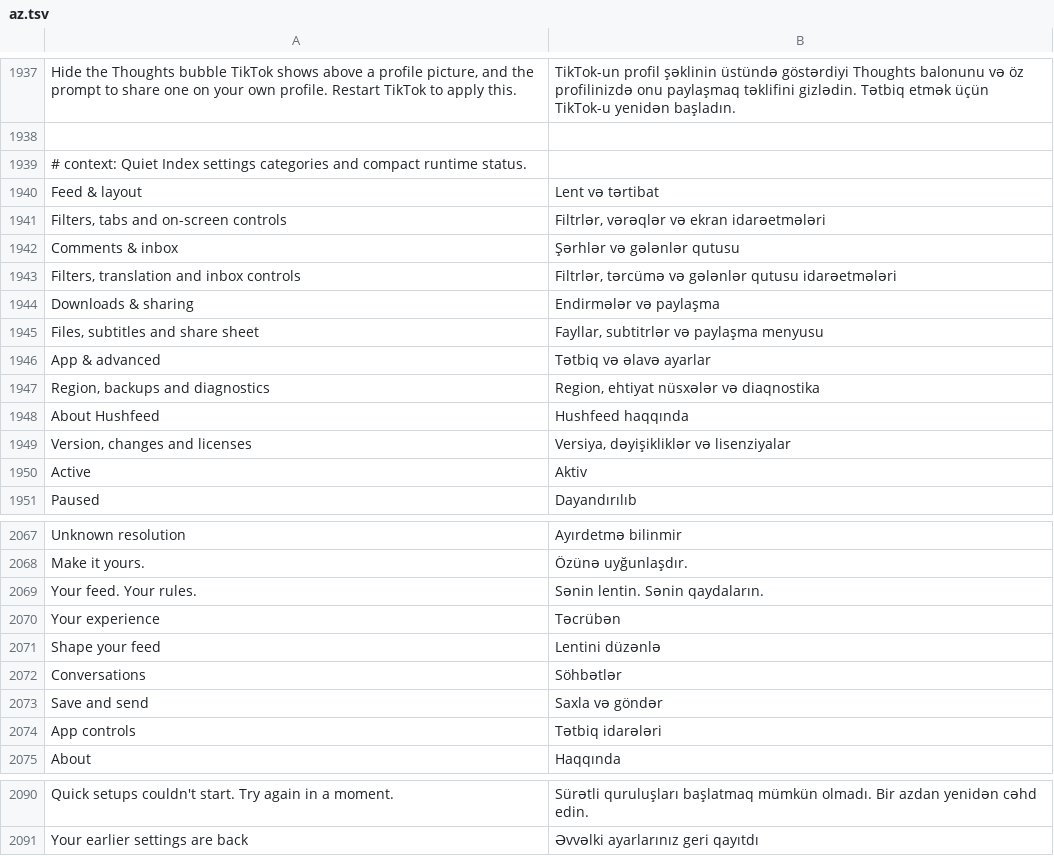
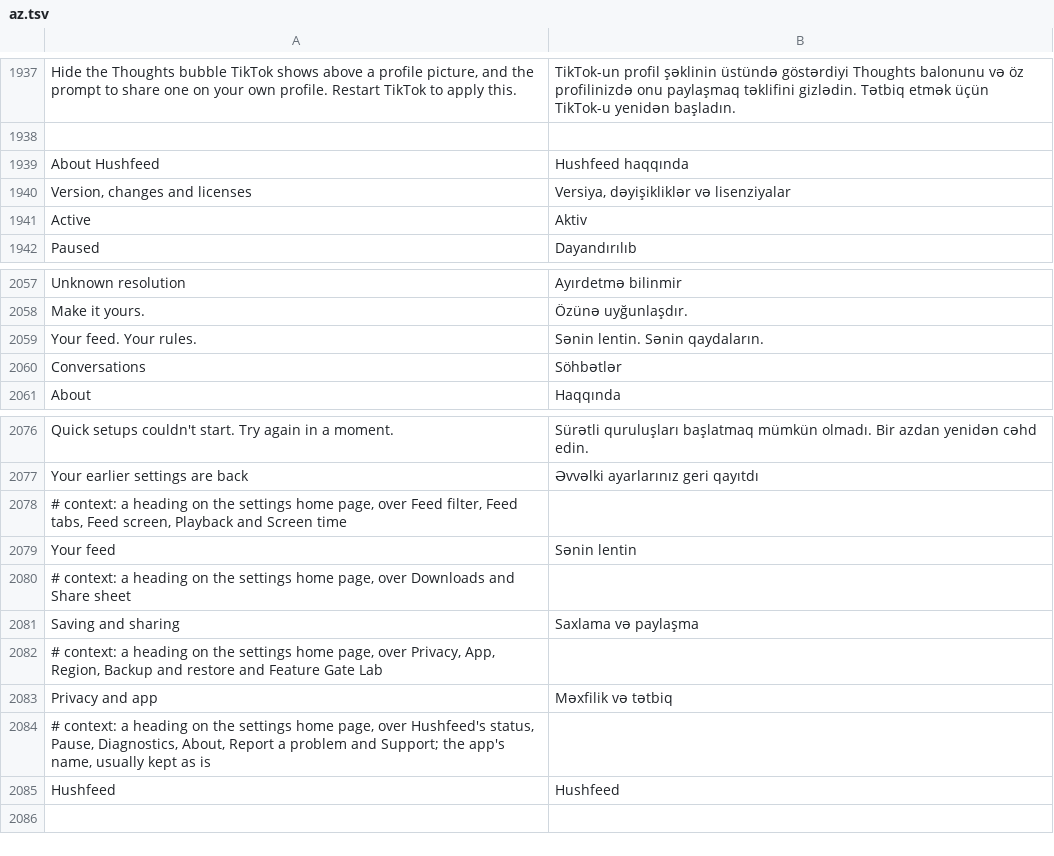
Before and after one commit to Nezumi-2711/HushFeed, a TSV file: extensions/tiktok/src/main/l10n/az.tsv, drawn as a sheet; only a part is shown, gaps mark what is left out; removed rows and columns are numbered as before the commit, all else as after; the diff covers the shown part only; the diff names each change by its address in the sheet, - before the commit and + after, or states it on an @@ line.

```diff
--- a/extensions/tiktok/src/main/l10n/az.tsv
+++ b/extensions/tiktok/src/main/l10n/az.tsv
-row 1939: # context: Quiet Index settings categories and compact runtime status.
-row 1940: Feed & layout | Lent və tərtibat
-row 1941: Filters, tabs and on-screen controls | Filtrlər, vərəqlər və ekran idarəetmələri
-row 1942: Comments & inbox | Şərhlər və gələnlər qutusu
-row 1943: Filters, translation and inbox controls | Filtrlər, tərcümə və gələnlər qutusu idarəetmələri
-row 1944: Downloads & sharing | Endirmələr və paylaşma
-row 1945: Files, subtitles and share sheet | Fayllar, subtitrlər və paylaşma menyusu
-row 1946: App & advanced | Tətbiq və əlavə ayarlar
-row 1947: Region, backups and diagnostics | Region, ehtiyat nüsxələr və diaqnostika
-row 2070: Your experience | Təcrübən
-row 2071: Shape your feed | Lentini düzənlə
-row 2073: Save and send | Saxla və göndər
-row 2074: App controls | Tətbiq idarələri
+row 2078: # context: a heading on the settings home page, over Feed filter, Feed tabs, Feed screen, Playback and Screen time
+row 2079: Your feed | Sənin lentin
+row 2080: # context: a heading on the settings home page, over Downloads and Share sheet
+row 2081: Saving and sharing | Saxlama və paylaşma
+row 2082: # context: a heading on the settings home page, over Privacy, App, Region, Backup and restore and Feature Gate Lab
+row 2083: Privacy and app | Məxfilik və tətbiq
+row 2084: # context: a heading on the settings home page, over Hushfeed's status, Pause, Diagnostics, About, Report a problem and Support; the app's name, usually kept as is
+row 2085: Hushfeed | Hushfeed
```
Also changed, not shown: 1 removed row elsewhere in this file, extensions/tiktok/src/main/l10n/en.csv, extensions/tiktok/src/main/l10n/es.tsv, 53 other files.
